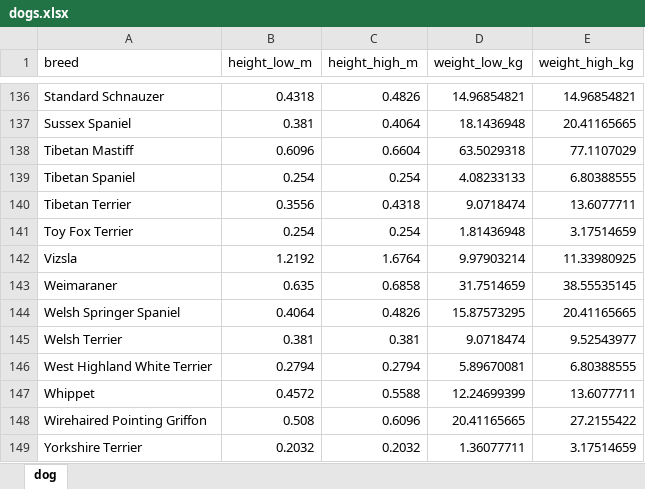
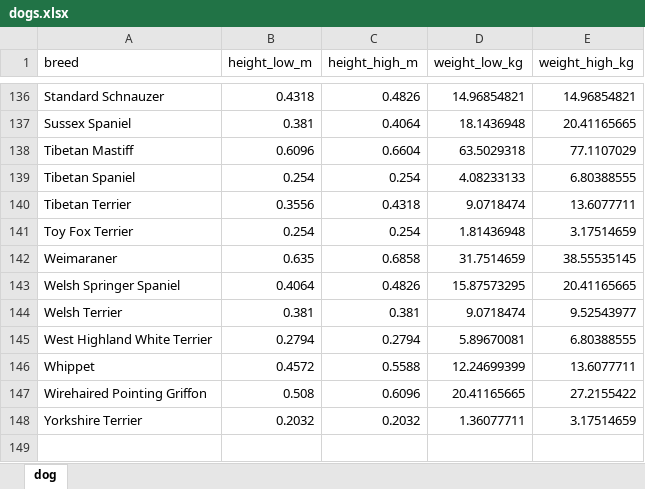
Before and after one commit to rogulforce/vet_clinic, an Excel workbook: generate/dogs.xlsx, sheet dog, drawn as a sheet; only a part is shown, gaps mark what is left out; values as stored, in another font and other column widths than the file's, no borders; the diff names each change by its address in the sheet, - before the commit and + after, or states it on an @@ line.

```diff
--- a/generate/dogs.xlsx (sheet dog)
+++ b/generate/dogs.xlsx (sheet dog)
-row 142: Vizsla | 1.2192 | 1.6764 | 9.97903214 | 11.33980925
```
Also changed, not shown: 5 other files.
